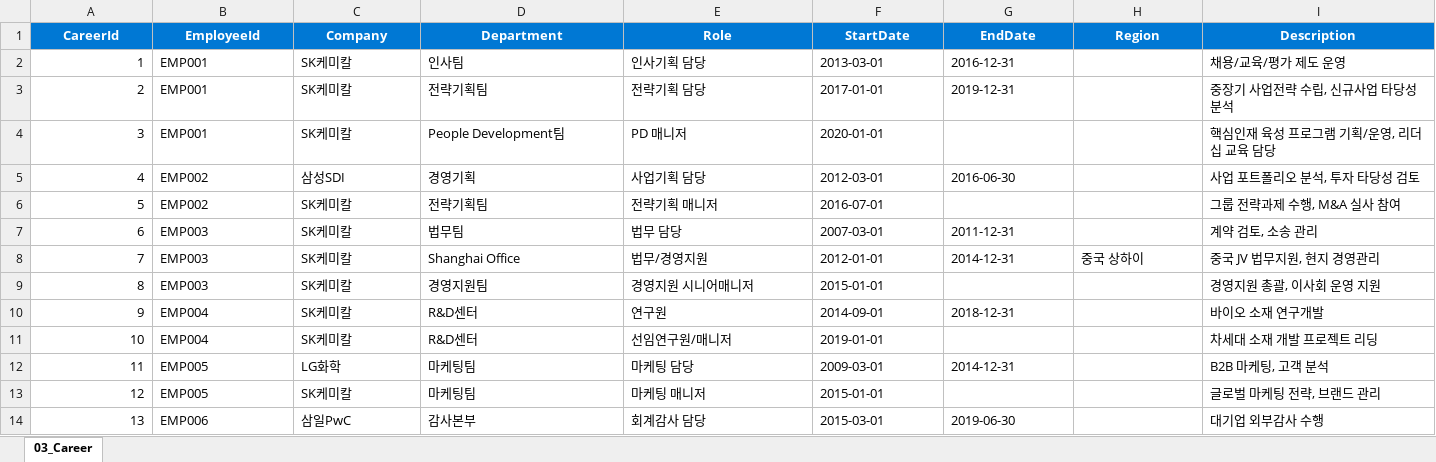
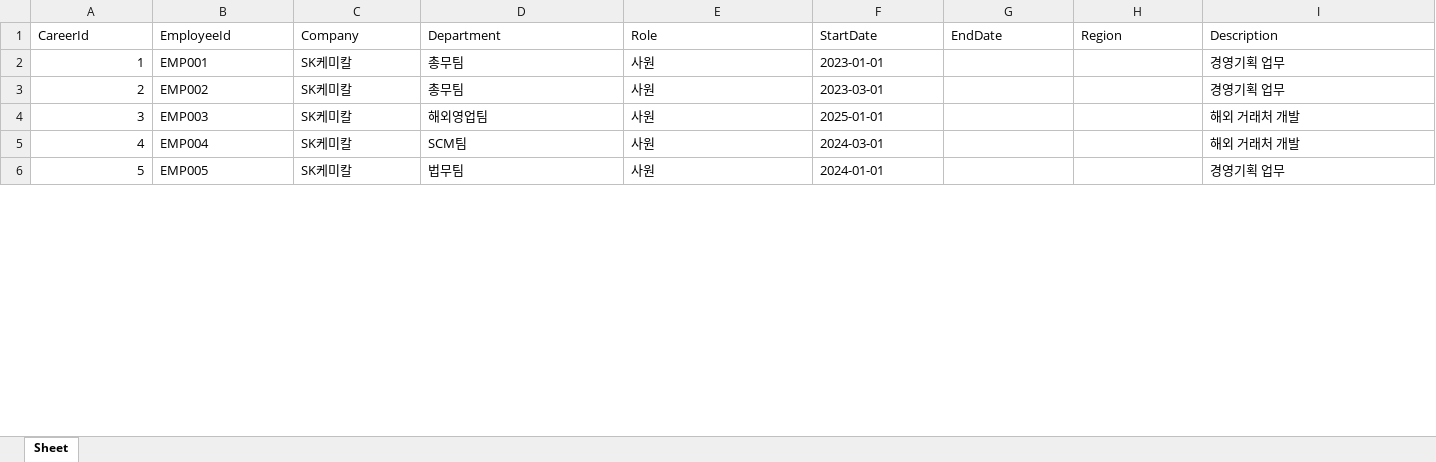
Before and after one commit to dbswhdgk931-prog/MOCKHRSERVER, an Excel workbook: data/03_Career.xlsx, sheet Sheet, drawn as a sheet; only a part is shown; values as stored, in another font and other column widths than the file's, no borders; removed rows and columns are numbered as before the commit, all else as after; the diff covers the shown part only; the diff names each change by its address in the sheet, - before the commit and + after, or states it on an @@ line.

```diff
--- a/data/03_Career.xlsx (sheet Sheet)
+++ b/data/03_Career.xlsx (sheet Sheet)
-sheet tab: 03_Career
+sheet tab: Sheet
@@ A1:I1 fill: #0078D4 → none, bold: on → off, text colour: #FFFFFF → black, alignment: center → left @@
-row 2: 1 | EMP001 | SK케미칼 | 인사팀 | 인사기획 담당 | 2013-03-01 | 2016-12-31 |  | 채용/교육/평가 제도 운영
-row 3: 2 | EMP001 | SK케미칼 | 전략기획팀 | 전략기획 담당 | 2017-01-01 | 2019-12-31 |  | 중장기 사업전략 수립, 신규사업 타당성 분석
@@ column A (CareerId) renumbered between rows 2 and 11 @@
-D2 (Department): People Development팀
+D2 (Department): 총무팀
-E2 (Role): PD 매니저
+E2 (Role): 사원
-F2 (StartDate): 2020-01-01
+F2 (StartDate): 2023-01-01
-I2 (Description): 핵심인재 육성 프로그램 기획/운영, 리더십 교육 담당
+I2 (Description): 경영기획 업무
-row 5: 4 | EMP002 | 삼성SDI | 경영기획 | 사업기획 담당 | 2012-03-01 | 2016-06-30 |  | 사업 포트폴리오 분석, 투자 타당성 검토
-D3 (Department): 전략기획팀
+D3 (Department): 총무팀
-E3 (Role): 전략기획 매니저
+E3 (Role): 사원
-F3 (StartDate): 2016-07-01
+F3 (StartDate): 2023-03-01
-I3 (Description): 그룹 전략과제 수행, M&A 실사 참여
+I3 (Description): 경영기획 업무
-row 7: 6 | EMP003 | SK케미칼 | 법무팀 | 법무 담당 | 2007-03-01 | 2011-12-31 |  | 계약 검토, 소송 관리
-row 8: 7 | EMP003 | SK케미칼 | Shanghai Office | 법무/경영지원 | 2012-01-01 | 2014-12-31 | 중국 상하이 | 중국 JV 법무지원, 현지 경영관리
-D4 (Department): 경영지원팀
+D4 (Department): 해외영업팀
-E4 (Role): 경영지원 시니어매니저
+E4 (Role): 사원
-F4 (StartDate): 2015-01-01
+F4 (StartDate): 2025-01-01
-I4 (Description): 경영지원 총괄, 이사회 운영 지원
+I4 (Description): 해외 거래처 개발
-row 10: 9 | EMP004 | SK케미칼 | R&D센터 | 연구원 | 2014-09-01 | 2018-12-31 |  | 바이오 소재 연구개발
-D5 (Department): R&D센터
+D5 (Department): SCM팀
-E5 (Role): 선임연구원/매니저
+E5 (Role): 사원
-F5 (StartDate): 2019-01-01
+F5 (StartDate): 2024-03-01
-I5 (Description): 차세대 소재 개발 프로젝트 리딩
+I5 (Description): 해외 거래처 개발
-row 12: 11 | EMP005 | LG화학 | 마케팅팀 | 마케팅 담당 | 2009-03-01 | 2014-12-31 |  | B2B 마케팅, 고객 분석
-D6 (Department): 마케팅팀
+D6 (Department): 법무팀
-E6 (Role): 마케팅 매니저
+E6 (Role): 사원
-F6 (StartDate): 2015-01-01
+F6 (StartDate): 2024-01-01
-I6 (Description): 글로벌 마케팅 전략, 브랜드 관리
+I6 (Description): 경영기획 업무
-row 14: 13 | EMP006 | 삼일PwC | 감사본부 | 회계감사 담당 | 2015-03-01 | 2019-06-30 |  | 대기업 외부감사 수행
```
Also changed, not shown: 169 added rows, 5 removed rows and 20 edited cells elsewhere in this sheet, data/05_Family.xlsx, data/06_Certification.xlsx, 6 other files.
